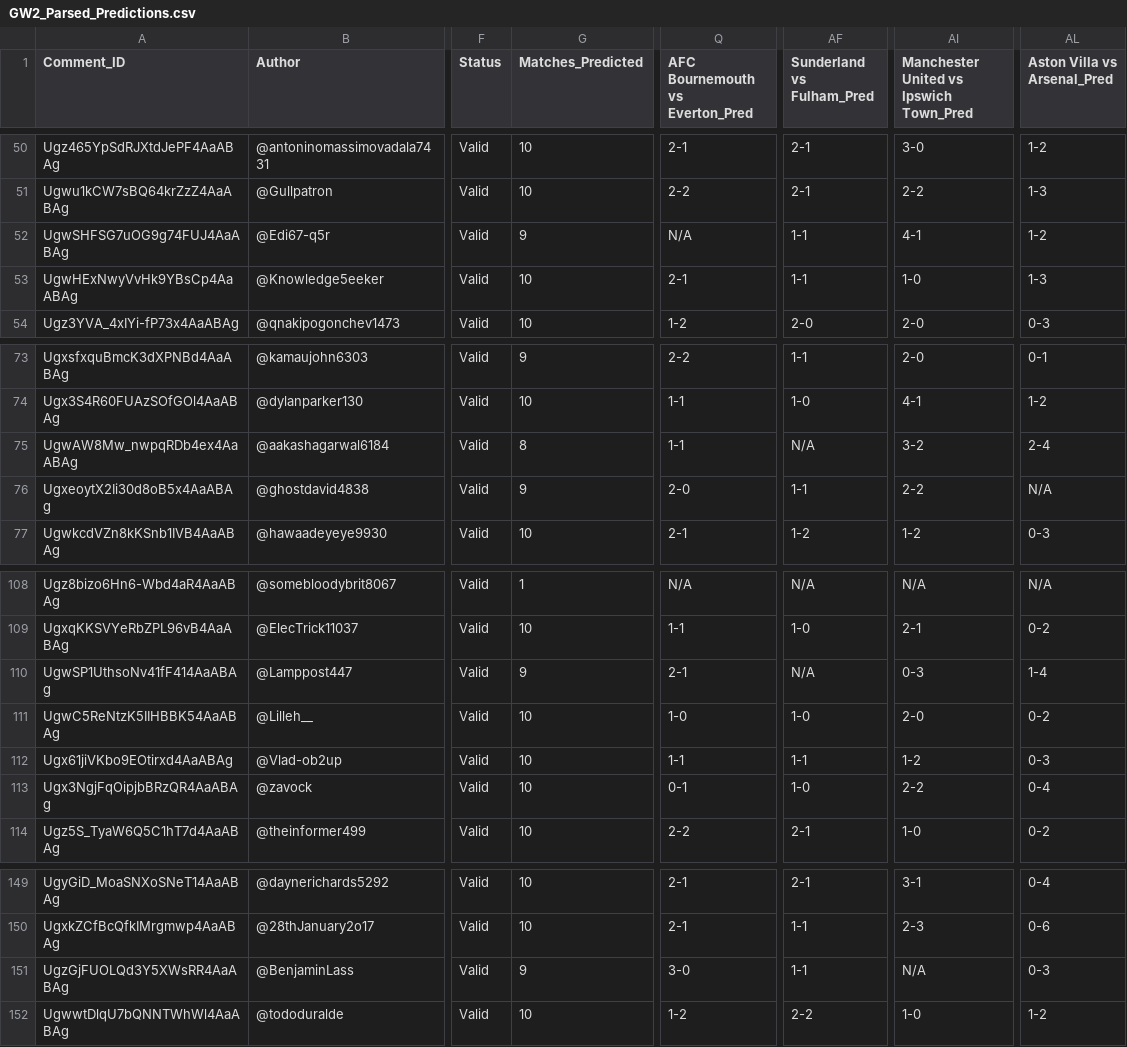
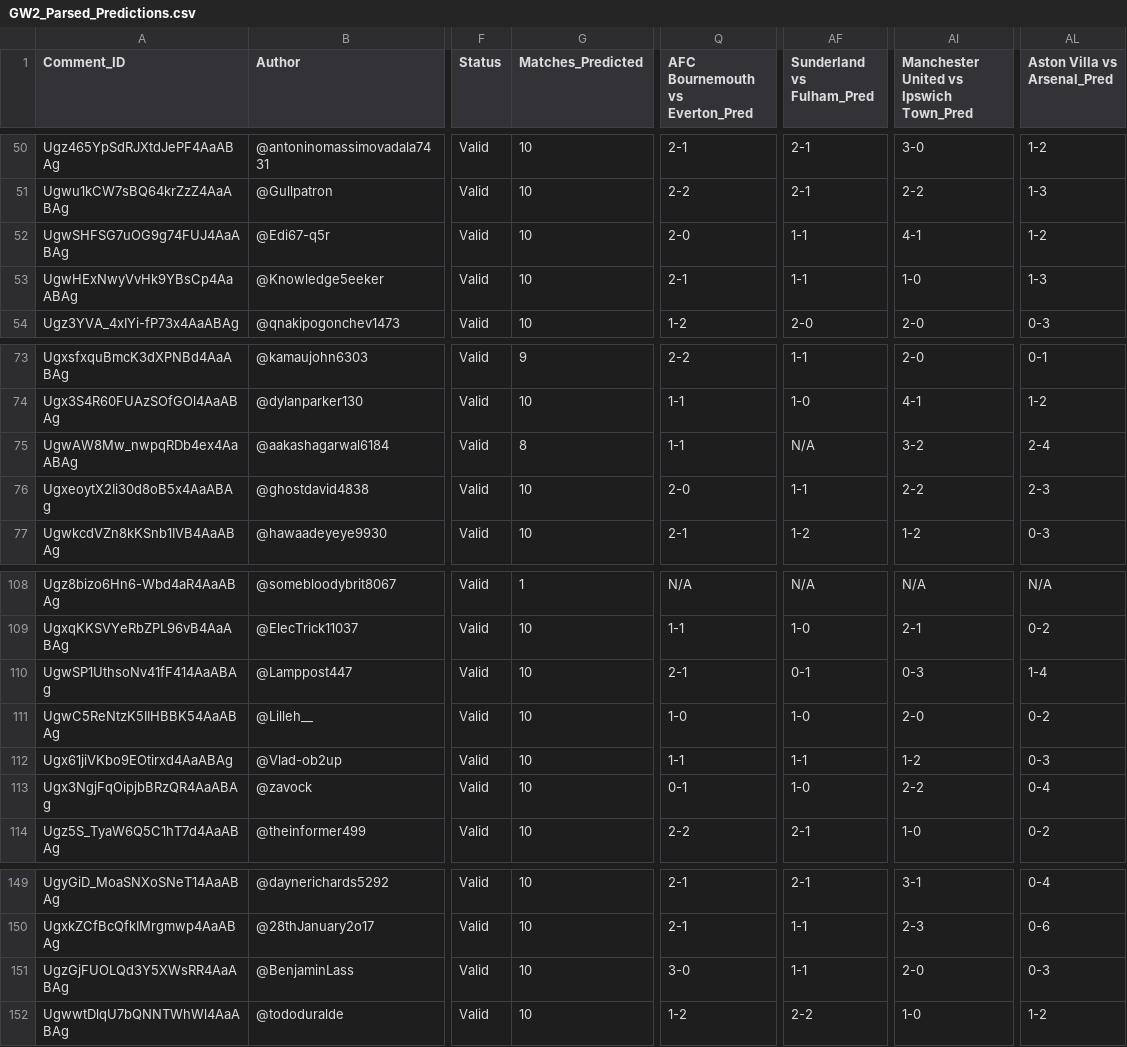
Before and after one commit to AviBomb/premier-league-predictions-tracker, a CSV file: exports/GW2_Parsed_Predictions.csv, drawn as a sheet; only a part is shown, gaps mark what is left out; the diff names each change by its address in the sheet, - before the commit and + after, or states it on an @@ line.

```diff
--- a/exports/GW2_Parsed_Predictions.csv
+++ b/exports/GW2_Parsed_Predictions.csv
-G52 (Matches_Predicted): 9
+G52 (Matches_Predicted): 10
-Q52 (AFC Bournemouth vs Everton_Pred): N/A
+Q52 (AFC Bournemouth vs Everton_Pred): 2-0
-G76 (Matches_Predicted): 9
+G76 (Matches_Predicted): 10
-AL76 (Aston Villa vs Arsenal_Pred): N/A
+AL76 (Aston Villa vs Arsenal_Pred): 2-3
-G110 (Matches_Predicted): 9
+G110 (Matches_Predicted): 10
-AF110 (Sunderland vs Fulham_Pred): N/A
+AF110 (Sunderland vs Fulham_Pred): 0-1
-G151 (Matches_Predicted): 9
+G151 (Matches_Predicted): 10
-AI151: N/A
+AI151: 2-0
```
Also changed, not shown: exports/Cumulative_Leaderboard.csv, 6 other files.
